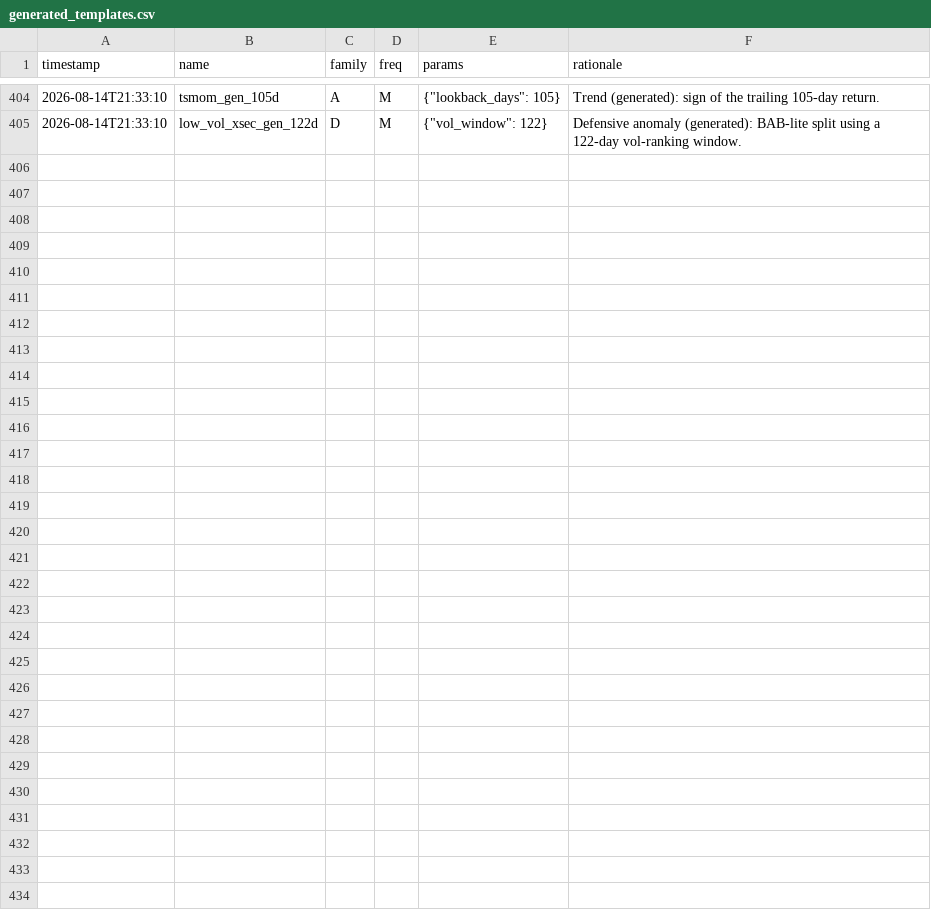
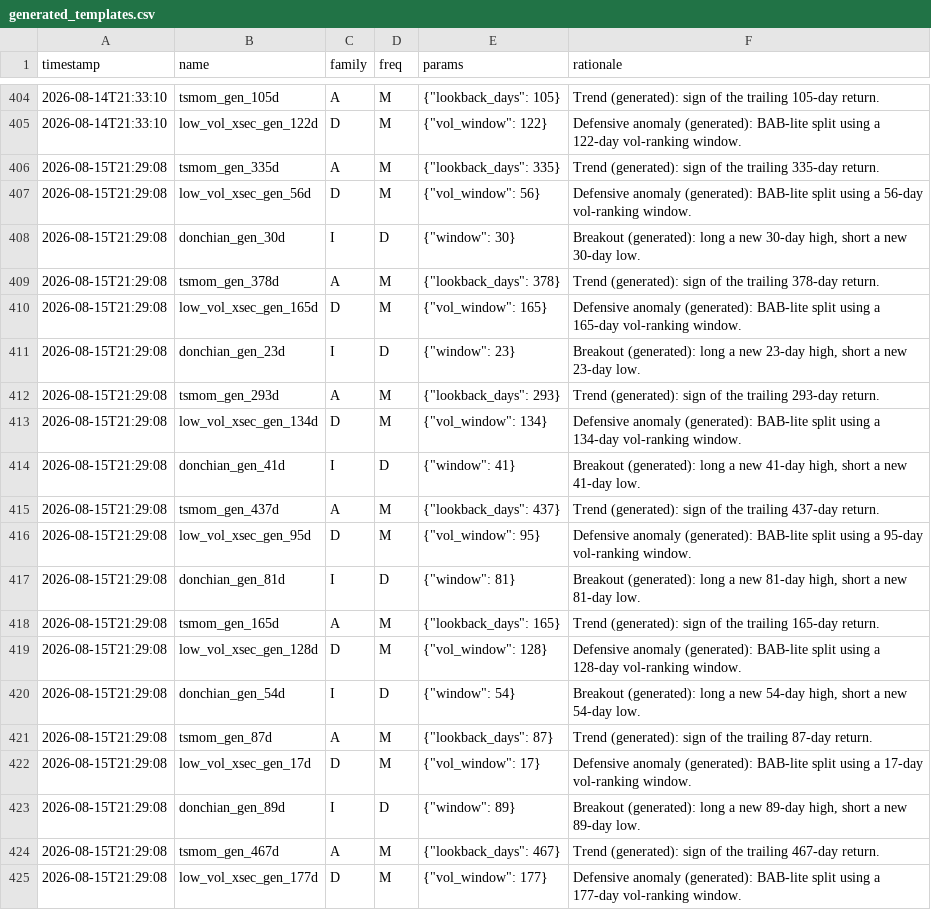
Before and after one commit to dzheng1328/tradefabe, a CSV file: generated_templates.csv, drawn as a sheet; only a part is shown, gaps mark what is left out; the diff names each change by its address in the sheet, - before the commit and + after, or states it on an @@ line.

```diff
--- a/generated_templates.csv
+++ b/generated_templates.csv
+row 406: 2026-08-15T21:29:08 | tsmom_gen_335d | A | M | {"lookback_days": 335} | Trend (generated): sign of the trailing 335-day return.
+row 407: 2026-08-15T21:29:08 | low_vol_xsec_gen_56d | D | M | {"vol_window": 56} | Defensive anomaly (generated): BAB-lite split using a 56-day vol-ranking window.
+row 408: 2026-08-15T21:29:08 | donchian_gen_30d | I | D | {"window": 30} | Breakout (generated): long a new 30-day high, short a new 30-day low.
+row 409: 2026-08-15T21:29:08 | tsmom_gen_378d | A | M | {"lookback_days": 378} | Trend (generated): sign of the trailing 378-day return.
+row 410: 2026-08-15T21:29:08 | low_vol_xsec_gen_165d | D | M | {"vol_window": 165} | Defensive anomaly (generated): BAB-lite split using a 165-day vol-ranking window.
+row 411: 2026-08-15T21:29:08 | donchian_gen_23d | I | D | {"window": 23} | Breakout (generated): long a new 23-day high, short a new 23-day low.
+row 412: 2026-08-15T21:29:08 | tsmom_gen_293d | A | M | {"lookback_days": 293} | Trend (generated): sign of the trailing 293-day return.
+row 413: 2026-08-15T21:29:08 | low_vol_xsec_gen_134d | D | M | {"vol_window": 134} | Defensive anomaly (generated): BAB-lite split using a 134-day vol-ranking window.
+row 414: 2026-08-15T21:29:08 | donchian_gen_41d | I | D | {"window": 41} | Breakout (generated): long a new 41-day high, short a new 41-day low.
+row 415: 2026-08-15T21:29:08 | tsmom_gen_437d | A | M | {"lookback_days": 437} | Trend (generated): sign of the trailing 437-day return.
+row 416: 2026-08-15T21:29:08 | low_vol_xsec_gen_95d | D | M | {"vol_window": 95} | Defensive anomaly (generated): BAB-lite split using a 95-day vol-ranking window.
+row 417: 2026-08-15T21:29:08 | donchian_gen_81d | I | D | {"window": 81} | Breakout (generated): long a new 81-day high, short a new 81-day low.
+row 418: 2026-08-15T21:29:08 | tsmom_gen_165d | A | M | {"lookback_days": 165} | Trend (generated): sign of the trailing 165-day return.
+row 419: 2026-08-15T21:29:08 | low_vol_xsec_gen_128d | D | M | {"vol_window": 128} | Defensive anomaly (generated): BAB-lite split using a 128-day vol-ranking window.
+row 420: 2026-08-15T21:29:08 | donchian_gen_54d | I | D | {"window": 54} | Breakout (generated): long a new 54-day high, short a new 54-day low.
+row 421: 2026-08-15T21:29:08 | tsmom_gen_87d | A | M | {"lookback_days": 87} | Trend (generated): sign of the trailing 87-day return.
+row 422: 2026-08-15T21:29:08 | low_vol_xsec_gen_17d | D | M | {"vol_window": 17} | Defensive anomaly (generated): BAB-lite split using a 17-day vol-ranking window.
+row 423: 2026-08-15T21:29:08 | donchian_gen_89d | I | D | {"window": 89} | Breakout (generated): long a new 89-day high, short a new 89-day low.
+row 424: 2026-08-15T21:29:08 | tsmom_gen_467d | A | M | {"lookback_days": 467} | Trend (generated): sign of the trailing 467-day return.
+row 425: 2026-08-15T21:29:08 | low_vol_xsec_gen_177d | D | M | {"vol_window": 177} | Defensive anomaly (generated): BAB-lite split using a 177-day vol-ranking window.
```
Also changed, not shown: graveyard.csv, 2 other files.
